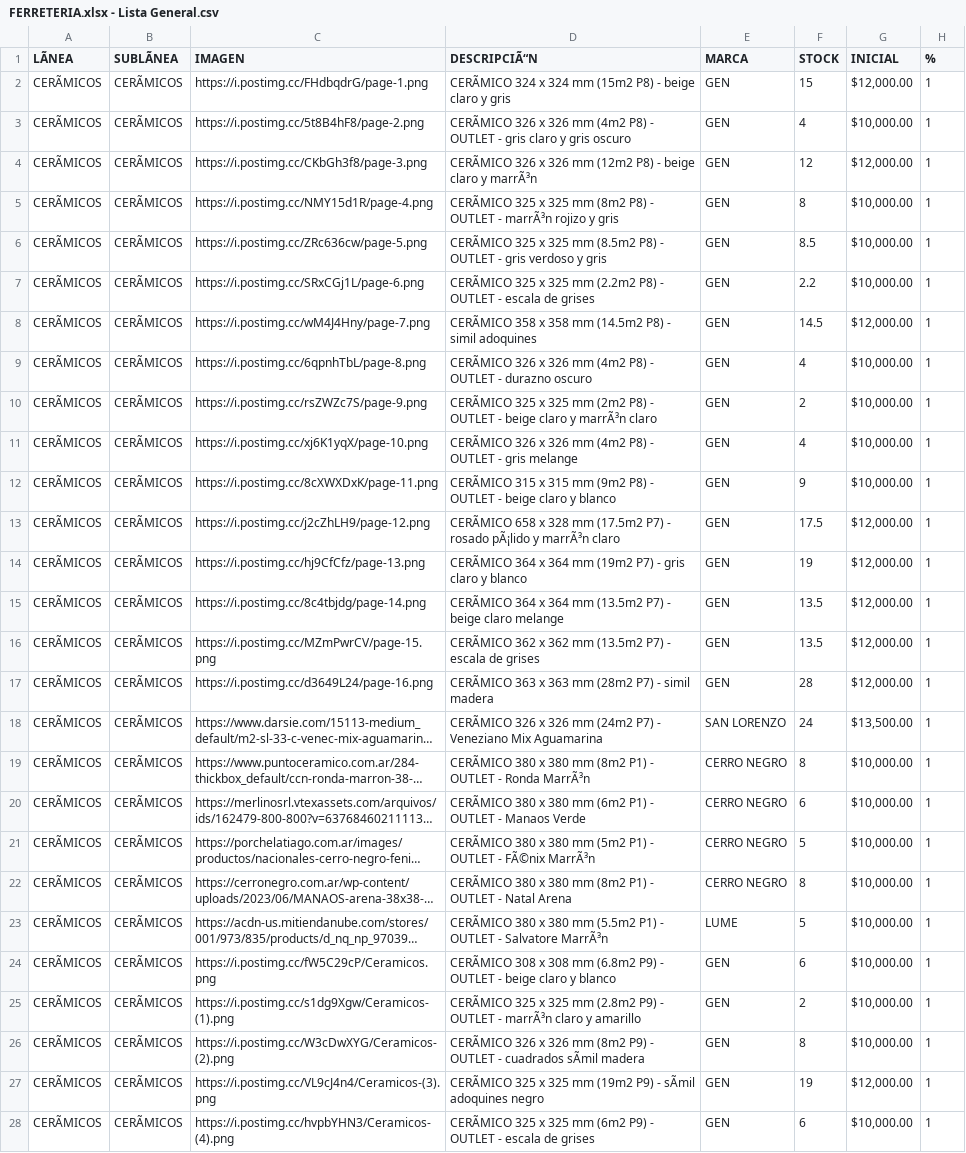
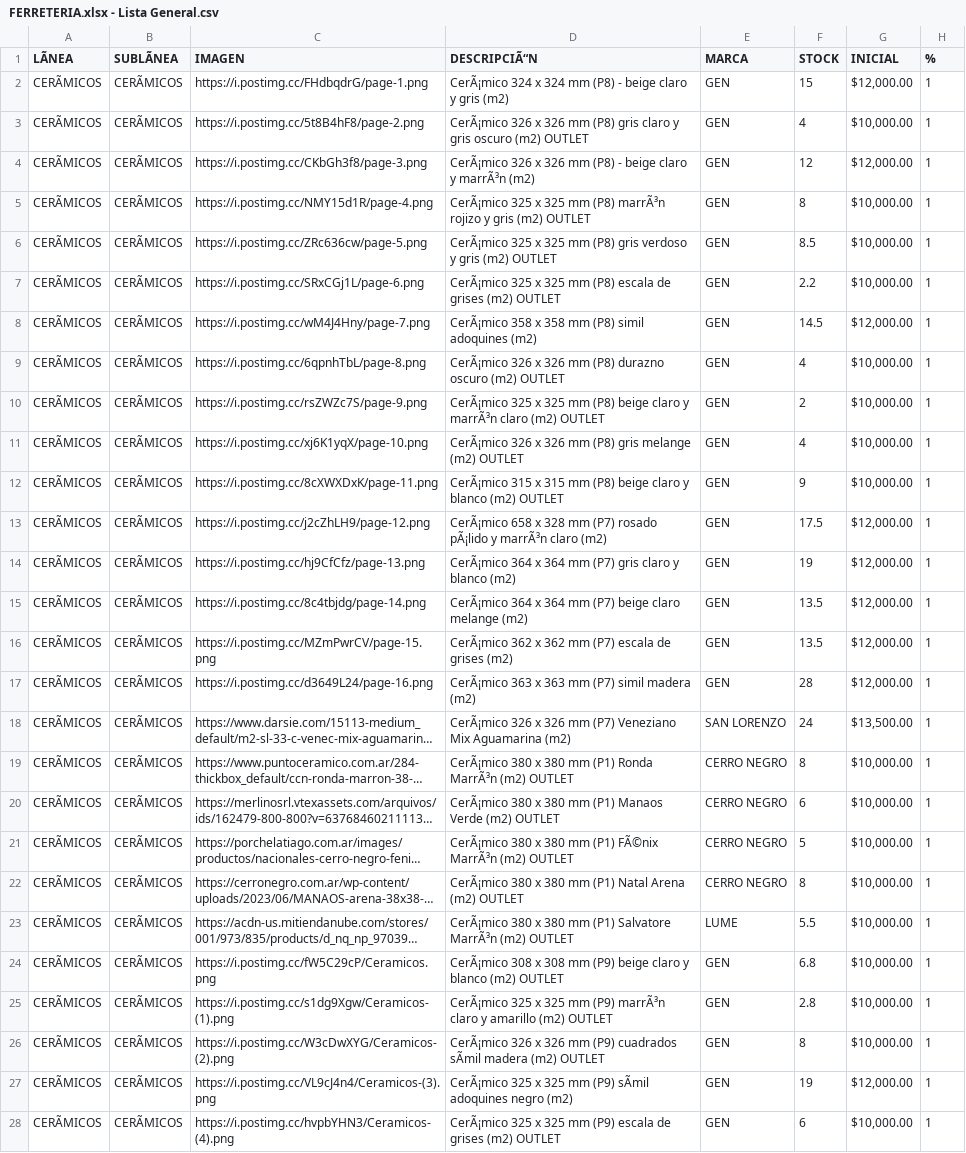
Before and after one commit to CepilloTirolesa/ferreteriacsv, a CSV file: FERRETERIA.xlsx - Lista General.csv, drawn as a sheet; only a part is shown; long unchanged cells end in …; the diff covers the shown part only; the diff names each change by its address in the sheet, - before the commit and + after, or states it on an @@ line.

Commit message:
Revise product details in FERRETERIA inventory
Updated product descriptions and images in the inventory.

```diff
--- a/FERRETERIA.xlsx - Lista General.csv
+++ b/FERRETERIA.xlsx - Lista General.csv
-D2 (DESCRIPCIÃ“N): CERÃMICO 324 x 324 mm (15m2 P8) - beige claro y gris
+D2 (DESCRIPCIÃ“N): CerÃ¡mico 324 x 324 mm (P8) - beige claro y gris (m2)
-D3 (DESCRIPCIÃ“N): CERÃMICO 326 x 326 mm (4m2 P8) - OUTLET - gris claro y gris oscuro
+D3 (DESCRIPCIÃ“N): CerÃ¡mico 326 x 326 mm (P8) gris claro y gris oscuro (m2) OUTLET
-D4 (DESCRIPCIÃ“N): CERÃMICO 326 x 326 mm (12m2 P8) - beige claro y marrÃ³n
+D4 (DESCRIPCIÃ“N): CerÃ¡mico 326 x 326 mm (P8) - beige claro y marrÃ³n (m2)
-D5 (DESCRIPCIÃ“N): CERÃMICO 325 x 325 mm (8m2 P8) - OUTLET - marrÃ³n rojizo y gris
+D5 (DESCRIPCIÃ“N): CerÃ¡mico 325 x 325 mm (P8) marrÃ³n rojizo y gris (m2) OUTLET
-D6 (DESCRIPCIÃ“N): CERÃMICO 325 x 325 mm (8.5m2 P8) - OUTLET - gris verdoso y gris
+D6 (DESCRIPCIÃ“N): CerÃ¡mico 325 x 325 mm (P8) gris verdoso y gris (m2) OUTLET
-D7 (DESCRIPCIÃ“N): CERÃMICO 325 x 325 mm (2.2m2 P8) - OUTLET - escala de grises
+D7 (DESCRIPCIÃ“N): CerÃ¡mico 325 x 325 mm (P8) escala de grises (m2) OUTLET
-D8 (DESCRIPCIÃ“N): CERÃMICO 358 x 358 mm (14.5m2 P8) - simil adoquines
+D8 (DESCRIPCIÃ“N): CerÃ¡mico 358 x 358 mm (P8) simil adoquines (m2)
-D9 (DESCRIPCIÃ“N): CERÃMICO 326 x 326 mm (4m2 P8) - OUTLET - durazno oscuro
+D9 (DESCRIPCIÃ“N): CerÃ¡mico 326 x 326 mm (P8) durazno oscuro (m2) OUTLET
-D10 (DESCRIPCIÃ“N): CERÃMICO 325 x 325 mm (2m2 P8) - OUTLET - beige claro y marrÃ³n claro
+D10 (DESCRIPCIÃ“N): CerÃ¡mico 325 x 325 mm (P8) beige claro y marrÃ³n claro (m2) OUTLET
-D11 (DESCRIPCIÃ“N): CERÃMICO 326 x 326 mm (4m2 P8) - OUTLET - gris melange
+D11 (DESCRIPCIÃ“N): CerÃ¡mico 326 x 326 mm (P8) gris melange (m2) OUTLET
-D12 (DESCRIPCIÃ“N): CERÃMICO 315 x 315 mm (9m2 P8) - OUTLET - beige claro y blanco
+D12 (DESCRIPCIÃ“N): CerÃ¡mico 315 x 315 mm (P8) beige claro y blanco (m2) OUTLET
-D13 (DESCRIPCIÃ“N): CERÃMICO 658 x 328 mm (17.5m2 P7) - rosado pÃ¡lido y marrÃ³n claro
+D13 (DESCRIPCIÃ“N): CerÃ¡mico 658 x 328 mm (P7) rosado pÃ¡lido y marrÃ³n claro (m2)
-D14 (DESCRIPCIÃ“N): CERÃMICO 364 x 364 mm (19m2 P7) - gris claro y blanco
+D14 (DESCRIPCIÃ“N): CerÃ¡mico 364 x 364 mm (P7) gris claro y blanco (m2)
-D15 (DESCRIPCIÃ“N): CERÃMICO 364 x 364 mm (13.5m2 P7) - beige claro melange
+D15 (DESCRIPCIÃ“N): CerÃ¡mico 364 x 364 mm (P7) beige claro melange (m2)
-D16 (DESCRIPCIÃ“N): CERÃMICO 362 x 362 mm (13.5m2 P7) - escala de grises
+D16 (DESCRIPCIÃ“N): CerÃ¡mico 362 x 362 mm (P7) escala de grises (m2)
-D17 (DESCRIPCIÃ“N): CERÃMICO 363 x 363 mm (28m2 P7) - simil madera
+D17 (DESCRIPCIÃ“N): CerÃ¡mico 363 x 363 mm (P7) simil madera (m2)
-D18 (DESCRIPCIÃ“N): CERÃMICO 326 x 326 mm (24m2 P7) - Veneziano Mix Aguamarina
+D18 (DESCRIPCIÃ“N): CerÃ¡mico 326 x 326 mm (P7) Veneziano Mix Aguamarina (m2)
-D19 (DESCRIPCIÃ“N): CERÃMICO 380 x 380 mm (8m2 P1) - OUTLET - Ronda MarrÃ³n
+D19 (DESCRIPCIÃ“N): CerÃ¡mico 380 x 380 mm (P1) Ronda MarrÃ³n (m2) OUTLET
-D20 (DESCRIPCIÃ“N): CERÃMICO 380 x 380 mm (6m2 P1) - OUTLET - Manaos Verde
+D20 (DESCRIPCIÃ“N): CerÃ¡mico 380 x 380 mm (P1) Manaos Verde (m2) OUTLET
-D21 (DESCRIPCIÃ“N): CERÃMICO 380 x 380 mm (5m2 P1) - OUTLET - FÃ©nix MarrÃ³n
+D21 (DESCRIPCIÃ“N): CerÃ¡mico 380 x 380 mm (P1) FÃ©nix MarrÃ³n (m2) OUTLET
-D22 (DESCRIPCIÃ“N): CERÃMICO 380 x 380 mm (8m2 P1) - OUTLET - Natal Arena
+D22 (DESCRIPCIÃ“N): CerÃ¡mico 380 x 380 mm (P1) Natal Arena (m2) OUTLET
-D23 (DESCRIPCIÃ“N): CERÃMICO 380 x 380 mm (5.5m2 P1) - OUTLET - Salvatore MarrÃ³n
+D23 (DESCRIPCIÃ“N): CerÃ¡mico 380 x 380 mm (P1) Salvatore MarrÃ³n (m2) OUTLET
-F23 (STOCK): 5
+F23 (STOCK): 5.5
-D24 (DESCRIPCIÃ“N): CERÃMICO 308 x 308 mm (6.8m2 P9) - OUTLET - beige claro y blanco
+D24 (DESCRIPCIÃ“N): CerÃ¡mico 308 x 308 mm (P9) beige claro y blanco (m2) OUTLET
-F24 (STOCK): 6
+F24 (STOCK): 6.8
-D25 (DESCRIPCIÃ“N): CERÃMICO 325 x 325 mm (2.8m2 P9) - OUTLET - marrÃ³n claro y amarillo
+D25 (DESCRIPCIÃ“N): CerÃ¡mico 325 x 325 mm (P9) marrÃ³n claro y amarillo (m2) OUTLET
-F25 (STOCK): 2
+F25 (STOCK): 2.8
-D26 (DESCRIPCIÃ“N): CERÃMICO 326 x 326 mm (8m2 P9) - OUTLET - cuadrados sÃmil madera
+D26 (DESCRIPCIÃ“N): CerÃ¡mico 326 x 326 mm (P9) cuadrados sÃmil madera (m2) OUTLET
-D27 (DESCRIPCIÃ“N): CERÃMICO 325 x 325 mm (19m2 P9) - sÃmil adoquines negro
+D27 (DESCRIPCIÃ“N): CerÃ¡mico 325 x 325 mm (P9) sÃmil adoquines negro (m2)
-D28 (DESCRIPCIÃ“N): CERÃMICO 325 x 325 mm (6m2 P9) - OUTLET - escala de grises
+D28 (DESCRIPCIÃ“N): CerÃ¡mico 325 x 325 mm (P9) escala de grises (m2) OUTLET
```
Also changed, not shown: 23 edited cells elsewhere in this file.
